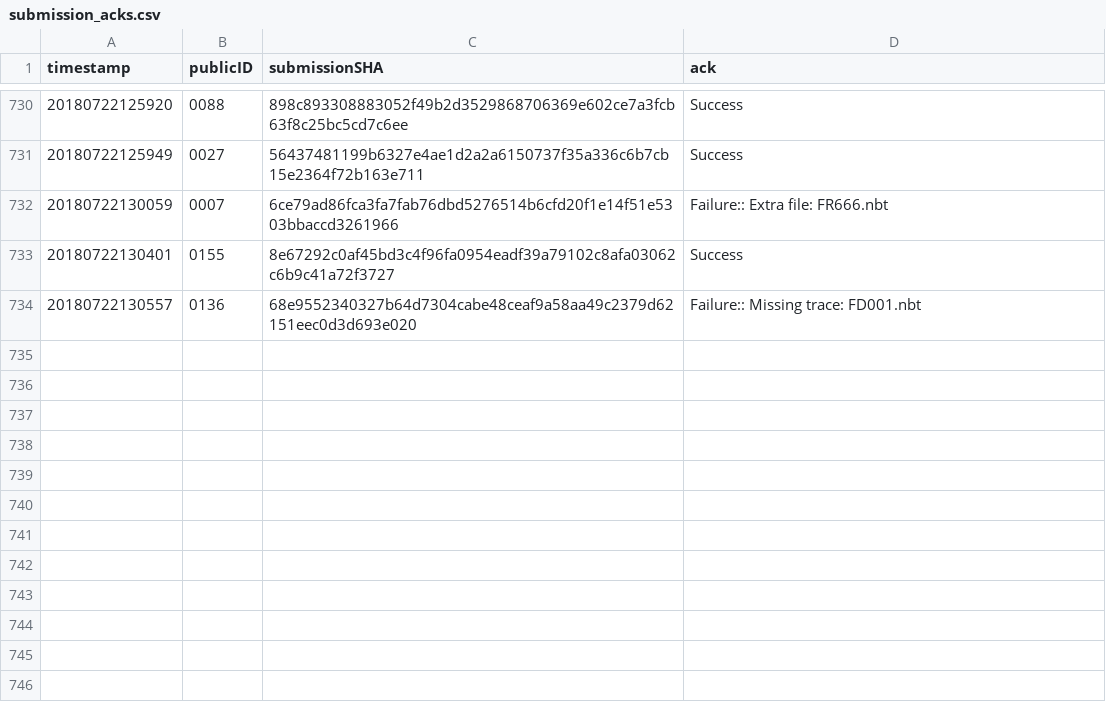
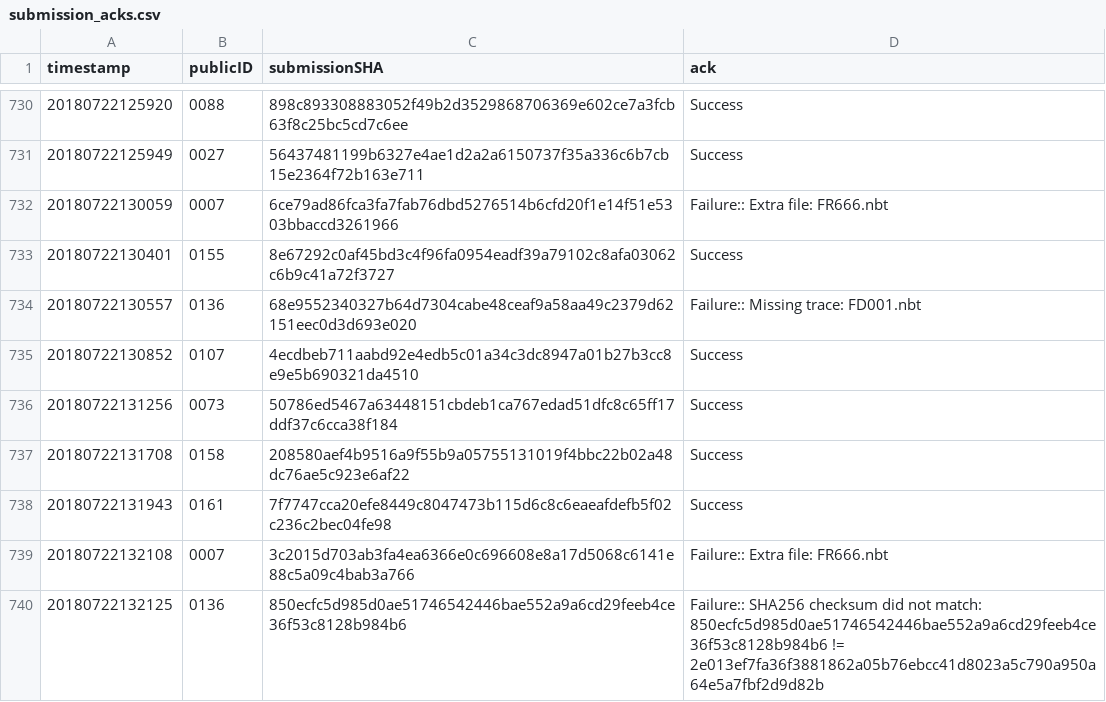
Before and after one commit to icfpcontest2018/icfpcontest2018.github.io, a CSV file: _data/submission_acks.csv, drawn as a sheet; only a part is shown, gaps mark what is left out; the diff names each change by its address in the sheet, - before the commit and + after, or states it on an @@ line.

Commit message:
Update submission_acks.

```diff
--- a/_data/submission_acks.csv
+++ b/_data/submission_acks.csv
+row 735: 20180722130852 | 0107 | 4ecdbeb711aabd92e4edb5c01a34c3dc8947a01b27b3cc8e9e5b690321da4510 | Success
+row 736: 20180722131256 | 0073 | 50786ed5467a63448151cbdeb1ca767edad51dfc8c65ff17ddf37c6cca38f184 | Success
+row 737: 20180722131708 | 0158 | 208580aef4b9516a9f55b9a05755131019f4bbc22b02a48dc76ae5c923e6af22 | Success
+row 738: 20180722131943 | 0161 | 7f7747cca20efe8449c8047473b115d6c8c6eaeafdefb5f02c236c2bec04fe98 | Success
+row 739: 20180722132108 | 0007 | 3c2015d703ab3fa4ea6366e0c696608e8a17d5068c6141e88c5a09c4bab3a766 | Failure:: Extra file: FR666.nbt
+row 740: 20180722132125 | 0136 | 850ecfc5d985d0ae51746542446bae552a9a6cd29feeb4ce36f53c8128b984b6 | Failure:: SHA256 checksum did not match: 850ecfc5d985d0ae51746542446bae552a9a6cd29feeb4ce36f53c8128b984b6 != 2e013ef7fa36f3881862a05b76ebcc41d8023a5c790a950a64e5a7fbf2d9d82b
```
